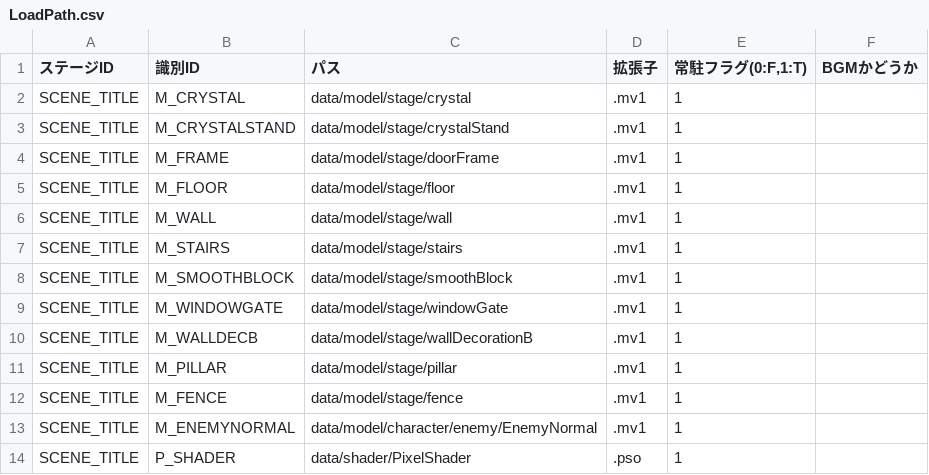
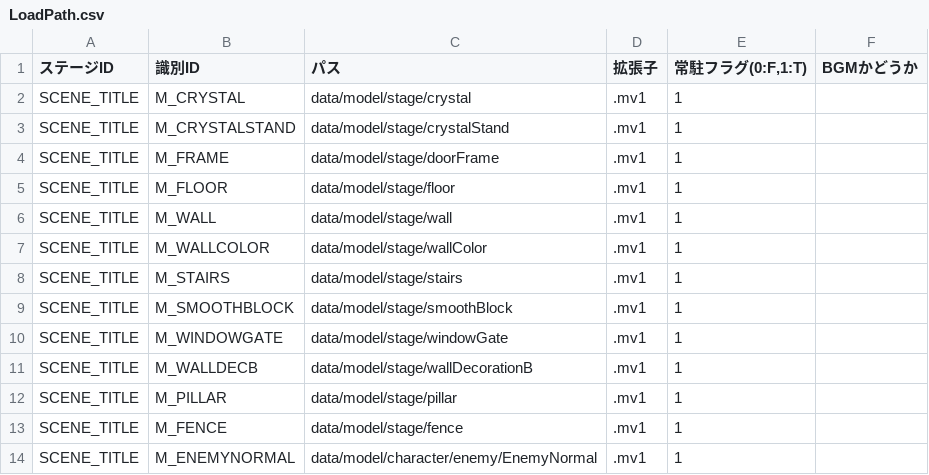
Before and after one commit to nkd10121/EmploymentWorks, a CSV file: EmploymentWork/data/csv/LoadPath.csv, drawn as a sheet; only a part is shown; the shorter side is filled out with more unchanged rows.

```diff
--- a/EmploymentWork/data/csv/LoadPath.csv
+++ b/EmploymentWork/data/csv/LoadPath.csv
@@ -6,2 +6,3 @@ SCENE_TITLE,M_FLOOR,data/model/stage/floor,.mv1,1,
 SCENE_TITLE,M_WALL,data/model/stage/wall,.mv1,1,
+SCENE_TITLE,M_WALLCOLOR,data/model/stage/wallColor,.mv1,1,
 SCENE_TITLE,M_STAIRS,data/model/stage/stairs,.mv1,1,
```
Also changed, not shown: 16 other files.
